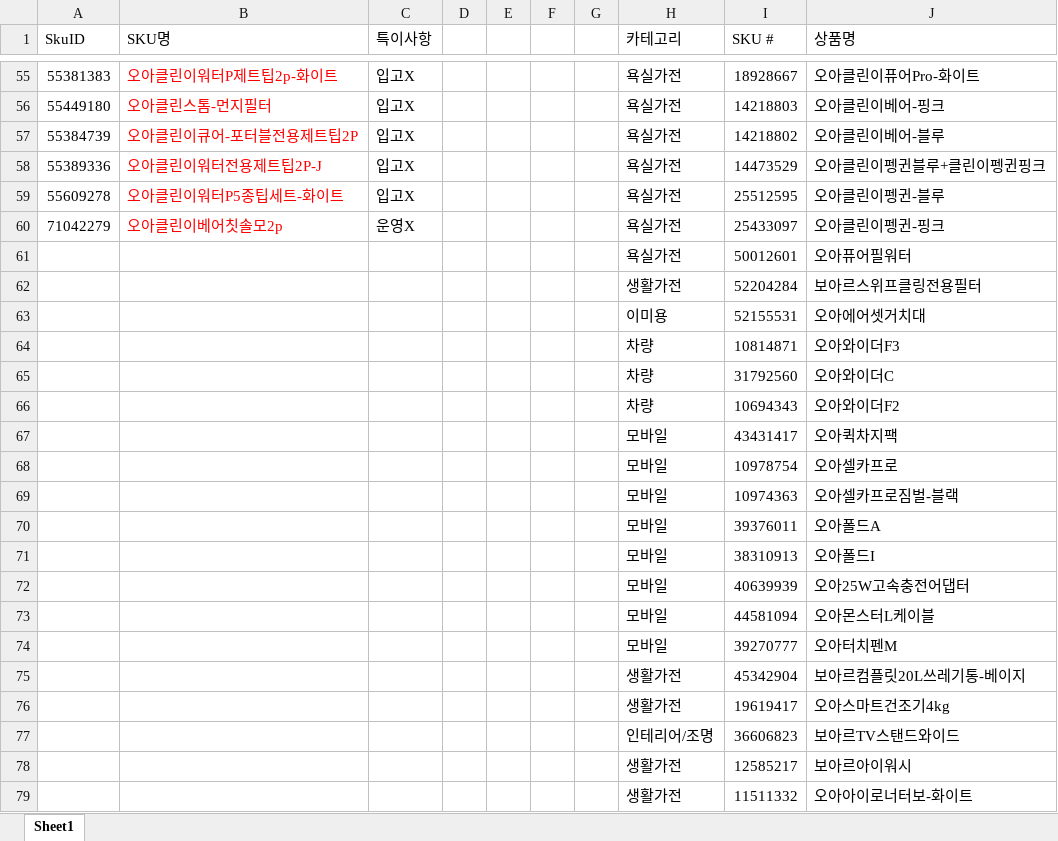
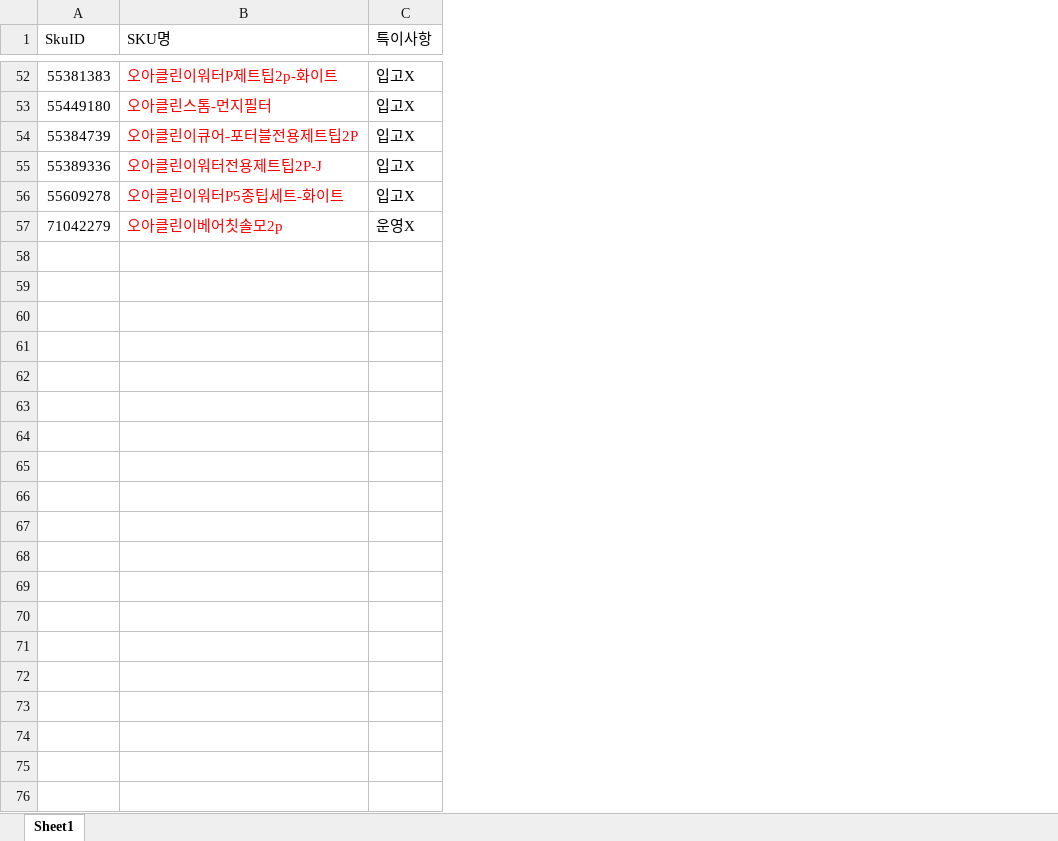
Before and after one commit to tolmjj10/coupang-po, an Excel workbook: data/이슈제품.xlsx, sheet Sheet1, drawn as a sheet; only a part is shown, gaps mark what is left out; values as stored, in another font and other column widths than the file's, no borders; the diff covers the shown part only; the diff names each change by its address in the sheet, - before the commit and + after, or states it on an @@ line.

Commit message:
Add files via upload

```diff
--- a/data/이슈제품.xlsx (sheet Sheet1)
+++ b/data/이슈제품.xlsx (sheet Sheet1)
-column D, empty
-column E, empty
-column F, empty
-column G, empty
-column H (카테고리), rows 55-60: all 욕실가전
-column I (SKU #), rows 55-60: 18928667 | 14218803 | 14218802 | 14473529 | 25512595 | 25433097
-column J (상품명), rows 55-60: 오아클린이퓨어Pro-화이트 | 오아클린이베어-핑크 | 오아클린이베어-블루 | 오아클린이펭귄블루+클린이펭귄핑크 | 오아클린이펭귄-블루 | 오아클린이펭귄-핑크
-row 61:  |  |  |  |  |  |  | 욕실가전 | 50012601 | 오아퓨어필워터
-row 62:  |  |  |  |  |  |  | 생활가전 | 52204284 | 보아르스위프클링전용필터
-row 63:  |  |  |  |  |  |  | 이미용 | 52155531 | 오아에어셋거치대
-row 64:  |  |  |  |  |  |  | 차량 | 10814871 | 오아와이더F3
-row 65:  |  |  |  |  |  |  | 차량 | 31792560 | 오아와이더C
-row 66:  |  |  |  |  |  |  | 차량 | 10694343 | 오아와이더F2
-row 67:  |  |  |  |  |  |  | 모바일 | 43431417 | 오아퀵차지팩
-row 68:  |  |  |  |  |  |  | 모바일 | 10978754 | 오아셀카프로
-row 69:  |  |  |  |  |  |  | 모바일 | 10974363 | 오아셀카프로짐벌-블랙
-row 70:  |  |  |  |  |  |  | 모바일 | 39376011 | 오아폴드A
-row 71:  |  |  |  |  |  |  | 모바일 | 38310913 | 오아폴드I
-row 72:  |  |  |  |  |  |  | 모바일 | 40639939 | 오아25W고속충전어댑터
-row 73:  |  |  |  |  |  |  | 모바일 | 44581094 | 오아몬스터L케이블
-row 74:  |  |  |  |  |  |  | 모바일 | 39270777 | 오아터치펜M
-row 75:  |  |  |  |  |  |  | 생활가전 | 45342904 | 보아르컴플릿20L쓰레기통-베이지
-row 76:  |  |  |  |  |  |  | 생활가전 | 19619417 | 오아스마트건조기4kg
-row 77:  |  |  |  |  |  |  | 인테리어/조명 | 36606823 | 보아르TV스탠드와이드
-row 78:  |  |  |  |  |  |  | 생활가전 | 12585217 | 보아르아이워시
-row 79:  |  |  |  |  |  |  | 생활가전 | 11511332 | 오아아이로너터보-화이트
```
Also changed, not shown: 531 removed rows elsewhere in this sheet.
